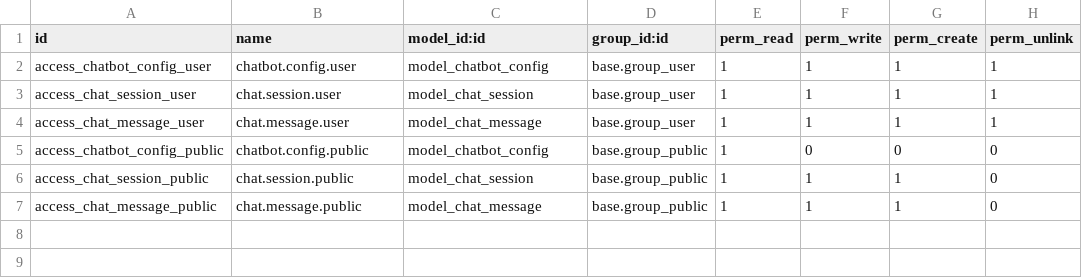
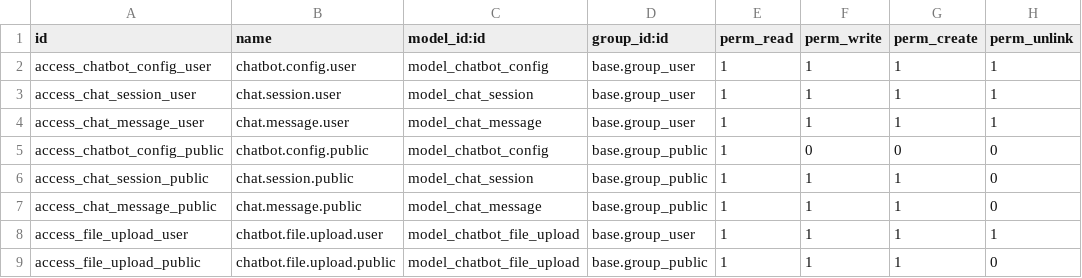
Before and after one commit to HurshelDeSouza/odoo-gemini-chatbot, a CSV file: custom_addons/gemini_chatbot/security/ir.model.access.csv, drawn as a sheet; the diff names each change by its address in the sheet, - before the commit and + after, or states it on an @@ line.

Commit message:
subir documentos excel a google driver

```diff
--- a/custom_addons/gemini_chatbot/security/ir.model.access.csv
+++ b/custom_addons/gemini_chatbot/security/ir.model.access.csv
+row 8: access_file_upload_user | chatbot.file.upload.user | model_chatbot_file_upload | base.group_user | 1 | 1 | 1 | 1
+row 9: access_file_upload_public | chatbot.file.upload.public | model_chatbot_file_upload | base.group_public | 1 | 1 | 1 | 0
```
Also changed, not shown: 16 other files.
